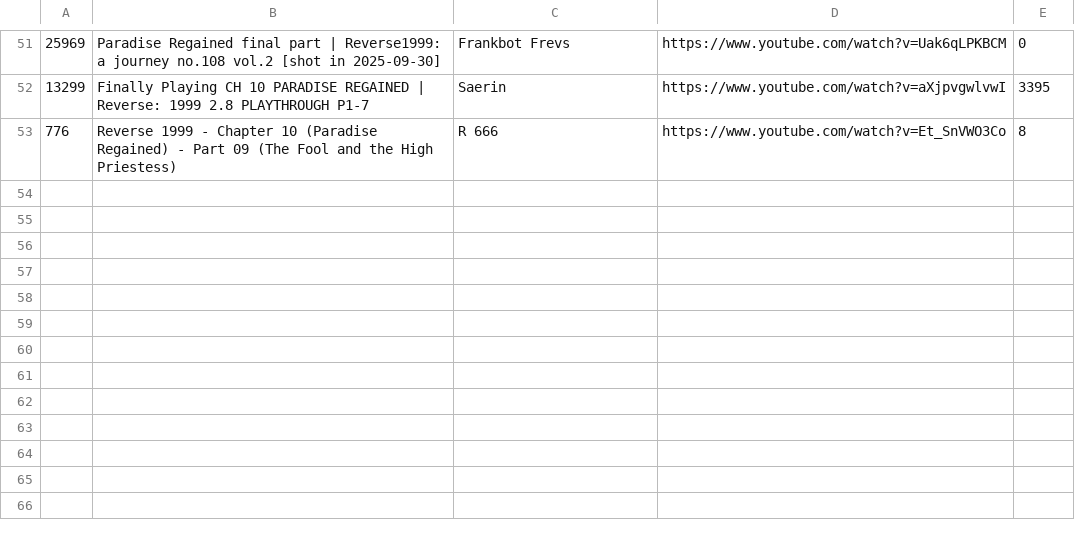
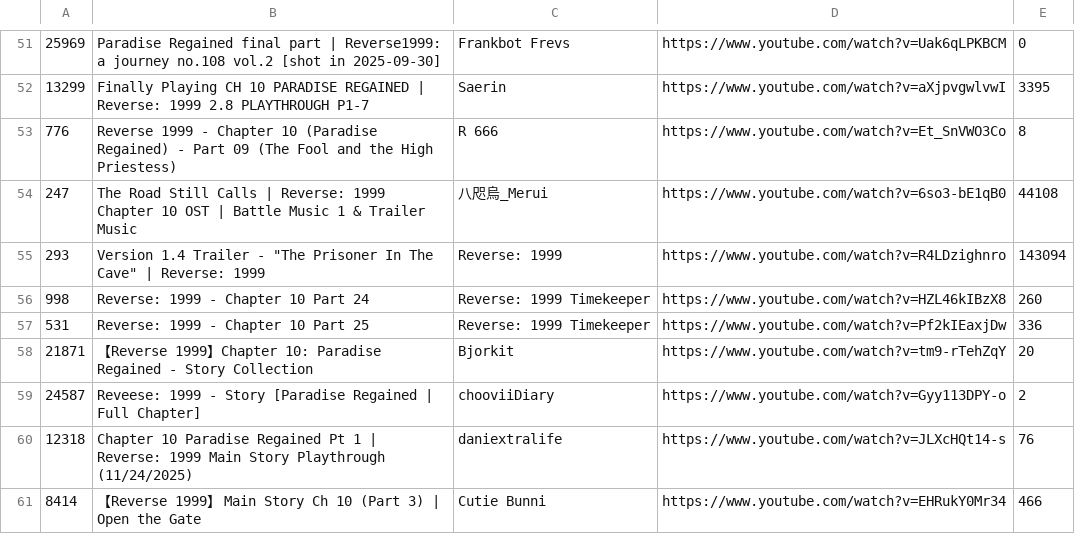
Before and after one commit to FichteFoll/gacha-game-story-length-analysis, a TSV file: reverse-1999/data/evidence/a2_Chapter_10.tsv, drawn as a sheet; only a part is shown, gaps mark what is left out.

```diff
--- a/reverse-1999/data/evidence/a2_Chapter_10.tsv
+++ b/reverse-1999/data/evidence/a2_Chapter_10.tsv
@@ -53 +53,9 @@
 776	Reverse 1999 - Chapter 10 (Paradise Regained) - Part 09 (The Fool and the High Priestess)	R 666	https://www.youtube.com/watch?v=Et_SnVWO3Co	8
+247	"The Road Still Calls" | Reverse: 1999 Chapter 10 OST | Battle Music 1 & Trailer Music	八咫烏_Merui	https://www.youtube.com/watch?v=6so3-bE1qB0	44108
+293	Version 1.4 Trailer - "The Prisoner In The Cave" | Reverse: 1999	Reverse: 1999	https://www.youtube.com/watch?v=R4LDzighnro	143094
+998	Reverse: 1999 - Chapter 10 Part 24	Reverse: 1999 Timekeeper	https://www.youtube.com/watch?v=HZL46kIBzX8	260
+531	Reverse: 1999 - Chapter 10 Part 25	Reverse: 1999 Timekeeper	https://www.youtube.com/watch?v=Pf2kIEaxjDw	336
+21871	【Reverse 1999】Chapter 10: Paradise Regained - Story Collection	Bjorkit	https://www.youtube.com/watch?v=tm9-rTehZqY	20
+24587	Reveese: 1999 - Story [Paradise Regained | Full Chapter]	chooviiDiary	https://www.youtube.com/watch?v=Gyy113DPY-o	2
+12318	Chapter 10 Paradise Regained Pt 1 | Reverse: 1999 Main Story Playthrough (11/24/2025)	daniextralife	https://www.youtube.com/watch?v=JLXcHQt14-s	76
+8414	【Reverse 1999】 Main Story Ch 10 (Part 3) | Open the Gate	Cutie Bunni	https://www.youtube.com/watch?v=EHRukY0Mr34	466
```
Also changed, not shown: reverse-1999/data/evidence/a3_Chapter_11.tsv, reverse-1999/data/evidence/a3_Chapter_12.tsv, 7 other files.
